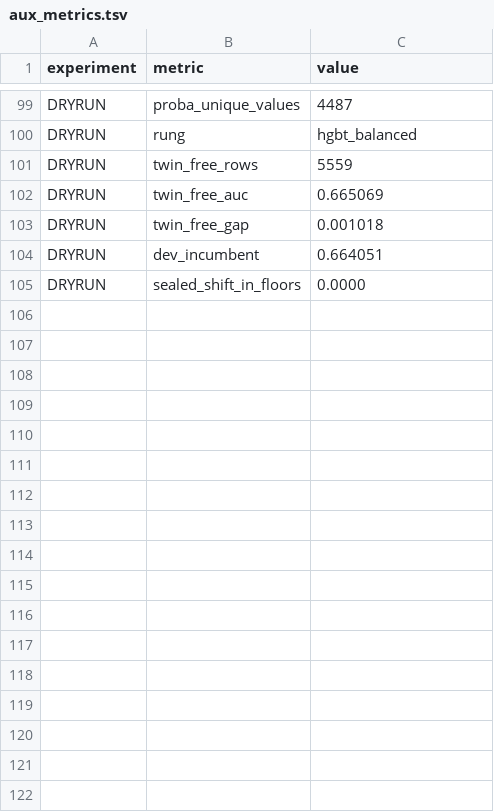
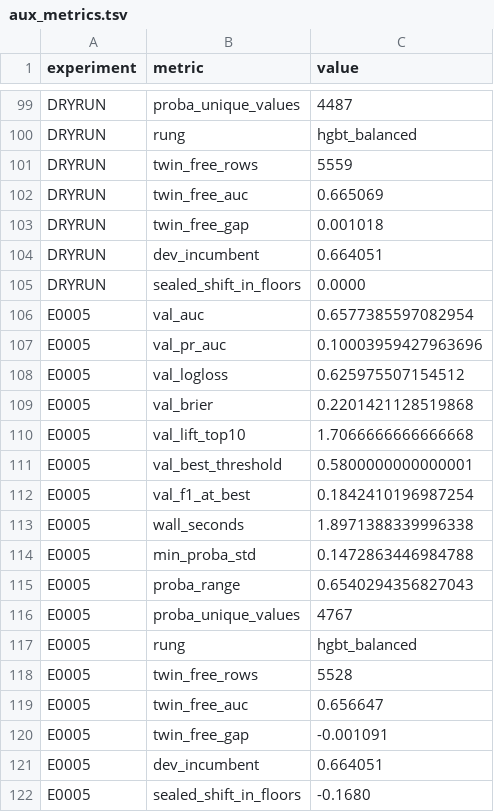
Before and after one commit to Xiang-Shan/klein-auto-research, a TSV file: studies/12-insurance-claims-frequency/aux_metrics.tsv, drawn as a sheet; only a part is shown, gaps mark what is left out; the diff names each change by its address in the sheet, - before the commit and + after, or states it on an @@ line.

```diff
--- a/studies/12-insurance-claims-frequency/aux_metrics.tsv
+++ b/studies/12-insurance-claims-frequency/aux_metrics.tsv
+row 106: E0005 | val_auc | 0.6577385597082954
+row 107: E0005 | val_pr_auc | 0.10003959427963696
+row 108: E0005 | val_logloss | 0.625975507154512
+row 109: E0005 | val_brier | 0.2201421128519868
+row 110: E0005 | val_lift_top10 | 1.7066666666666668
+row 111: E0005 | val_best_threshold | 0.5800000000000001
+row 112: E0005 | val_f1_at_best | 0.1842410196987254
+row 113: E0005 | wall_seconds | 1.8971388339996338
+row 114: E0005 | min_proba_std | 0.1472863446984788
+row 115: E0005 | proba_range | 0.6540294356827043
+row 116: E0005 | proba_unique_values | 4767
+row 117: E0005 | rung | hgbt_balanced
+row 118: E0005 | twin_free_rows | 5528
+row 119: E0005 | twin_free_auc | 0.656647
+row 120: E0005 | twin_free_gap | -0.001091
+row 121: E0005 | dev_incumbent | 0.664051
+row 122: E0005 | sealed_shift_in_floors | -0.1680
```
Also changed, not shown: studies/12-insurance-claims-frequency/results.tsv, 5 other files.
